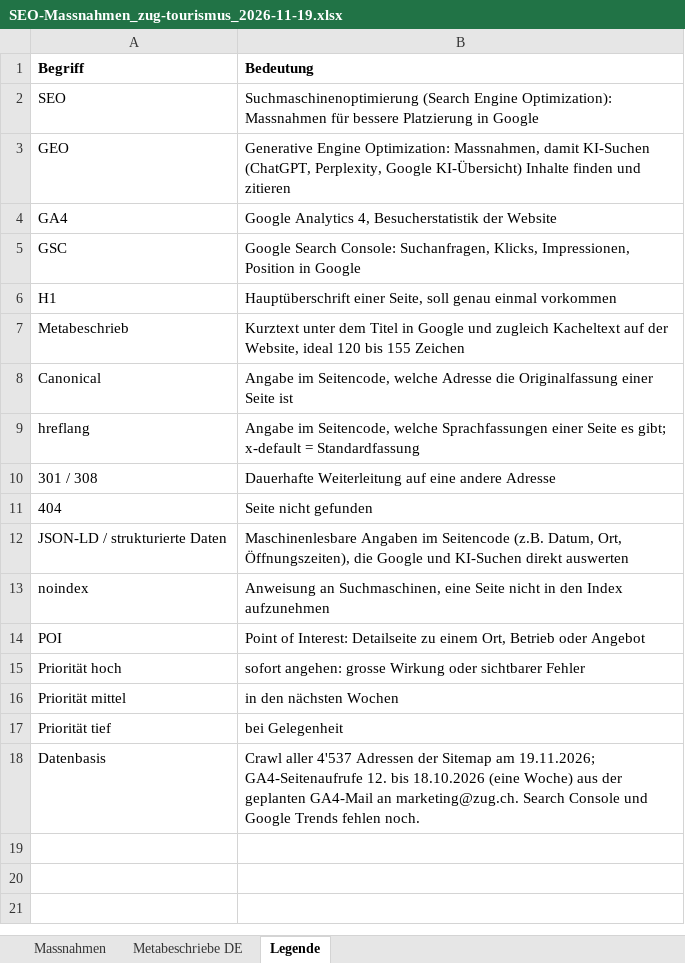
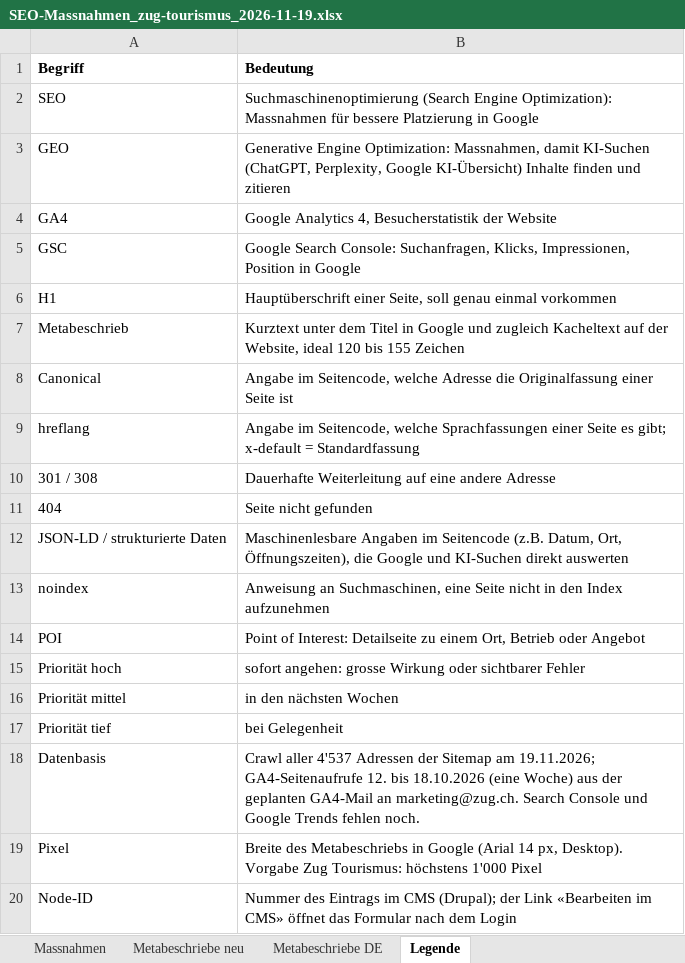
Before and after one commit to JoeldB258/Privates, an Excel workbook: seo/SEO-Massnahmen_zug-tourismus_2026-11-19.xlsx, sheet Legende, drawn as a sheet; values as stored, in another font and other column widths than the file's, no borders; the diff names each change by its address in the sheet, - before the commit and + after, or states it on an @@ line.

```diff
--- a/seo/SEO-Massnahmen_zug-tourismus_2026-11-19.xlsx (sheet Legende)
+++ b/seo/SEO-Massnahmen_zug-tourismus_2026-11-19.xlsx (sheet Legende)
+sheet tab: Metabeschriebe neu
+row 19: Pixel | Breite des Metabeschriebs in Google (Arial 14 px, Desktop). Vorgabe Zug Tourismus: höchstens 1'000 Pixel
+row 20: Node-ID | Nummer des Eintrags im CMS (Drupal); der Link «Bearbeiten im CMS» öffnet das Formular nach dem Login
```
Also changed, not shown: 3 other files.
